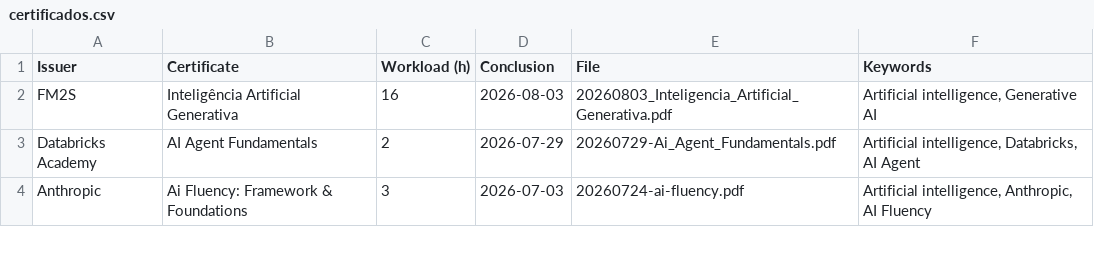
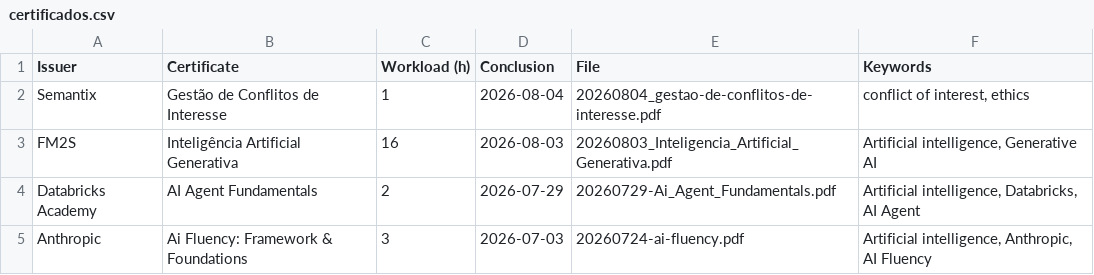
Before and after one commit to georgemaia/certificados-repo, a CSV file: files/certificados.csv, drawn as a sheet; only a part is shown; the diff names each change by its address in the sheet, - before the commit and + after, or states it on an @@ line.

Commit message:
Gestão de Conflitos de Interesse

```diff
--- a/files/certificados.csv
+++ b/files/certificados.csv
+row 2: Semantix | Gestão de Conflitos de Interesse | 1 | 2026-08-04 | 20260804_gestao-de-conflitos-de-interesse.pdf | conflict of interest, ethics
```
Also changed, not shown: 1 other file.
